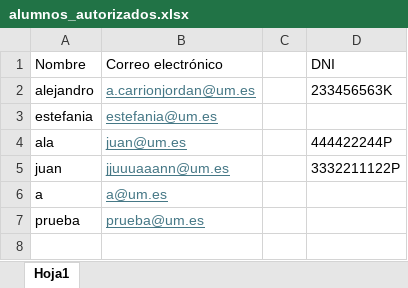
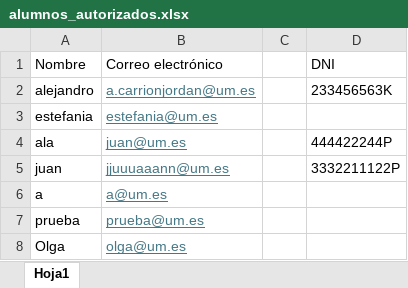
Before and after one commit to alexcarrionn/Multi-Agent-Programming-Teacher, an Excel workbook: code/data/alumnos_autorizados.xlsx, sheet Hoja1, drawn as a sheet; values as stored, in another font and other column widths than the file's, no borders; the diff names each change by its address in the sheet, - before the commit and + after, or states it on an @@ line.

```diff
--- a/code/data/alumnos_autorizados.xlsx (sheet Hoja1)
+++ b/code/data/alumnos_autorizados.xlsx (sheet Hoja1)
+row 8: Olga | olga@um.es
```
Also changed, not shown: 22 other files.
